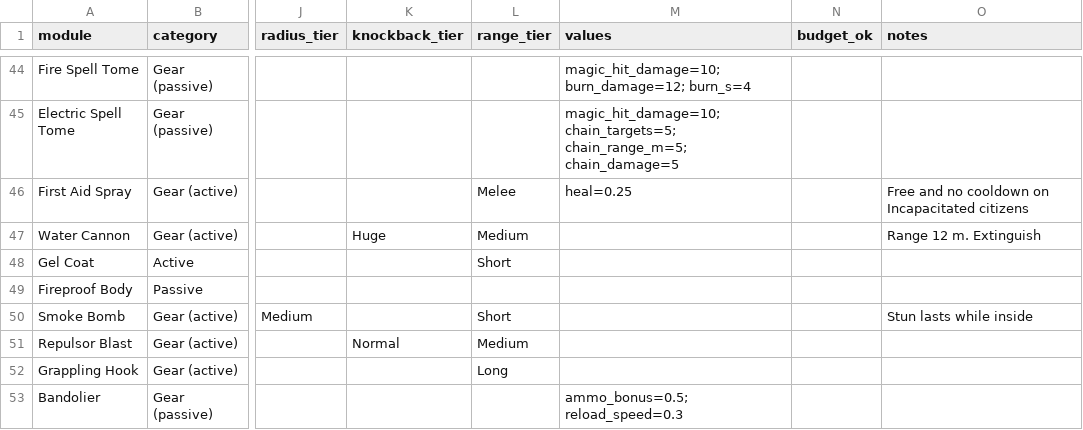
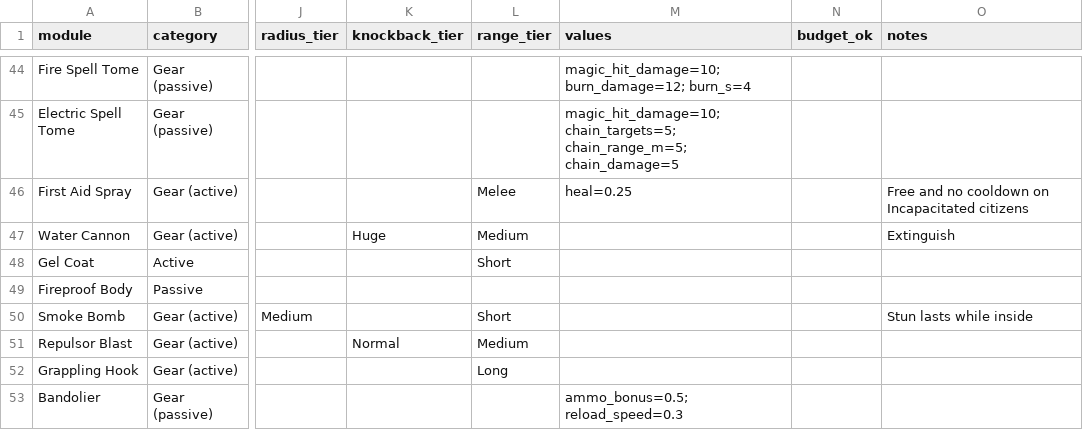
Before and after one commit to Dehaku/Zenthium-Swift-, a CSV file: design/data/modules.csv, drawn as a sheet; only a part is shown, gaps mark what is left out; the diff names each change by its address in the sheet, - before the commit and + after, or states it on an @@ line.

```diff
--- a/design/data/modules.csv
+++ b/design/data/modules.csv
-O47 (notes): Range 12 m. Extinguish
+O47 (notes): Extinguish
```
Also changed, not shown: 2 other files.
